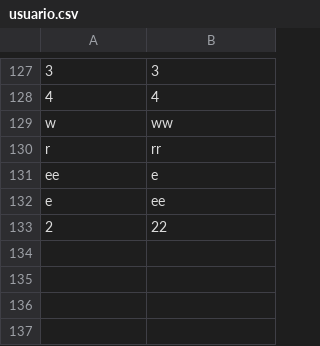
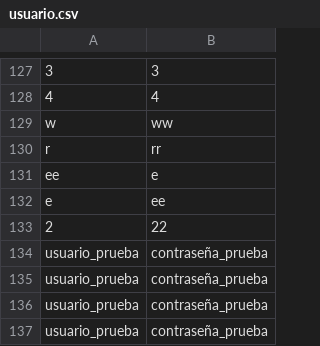
Before and after one commit to carlospuigserver/Desarrollo-OO-2-, a CSV file: EJERCICIO 1/Usuario/usuario.csv, drawn as a sheet; only a part is shown, gaps mark what is left out; the diff names each change by its address in the sheet, - before the commit and + after, or states it on an @@ line.

```diff
--- a/EJERCICIO 1/Usuario/usuario.csv
+++ b/EJERCICIO 1/Usuario/usuario.csv
+row 134: usuario_prueba | contraseña_prueba
+row 135: usuario_prueba | contraseña_prueba
+row 136: usuario_prueba | contraseña_prueba
+row 137: usuario_prueba | contraseña_prueba
```
Also changed, not shown: 1 other file.
